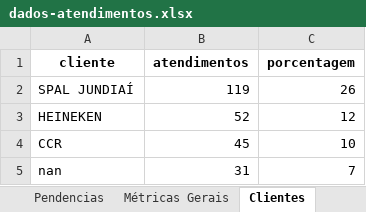
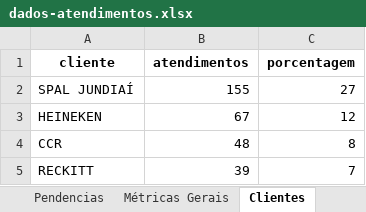
Before and after one commit to GabrielSilvaRit/Excel-painel, an Excel workbook: dados-atendimentos.xlsx, sheet Clientes, drawn as a sheet; values as stored, in another font and other column widths than the file's, no borders; removed rows and columns are numbered as before the commit, all else as after; the diff names each change by its address in the sheet, - before the commit and + after, or states it on an @@ line.

```diff
--- a/dados-atendimentos.xlsx (sheet Clientes)
+++ b/dados-atendimentos.xlsx (sheet Clientes)
-B2 (atendimentos): 119
+B2 (atendimentos): 155
-C2 (porcentagem): 26
+C2 (porcentagem): 27
-B3 (atendimentos): 52
+B3 (atendimentos): 67
-B4 (atendimentos): 45
+B4 (atendimentos): 48
-C4 (porcentagem): 10
+C4 (porcentagem): 8
-row 5: nan | 31 | 7
+row 5: RECKITT | 39 | 7
```
Also changed, not shown: sheet Dados, sheet DadosAte, sheet Setores, sheet Pendencias, sheet Atendentes, sheet Métricas Gerais, 2 more sheets.
